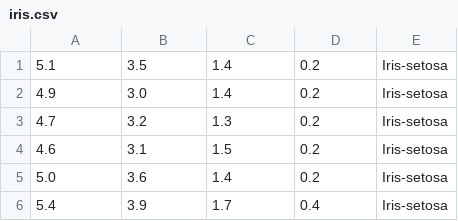
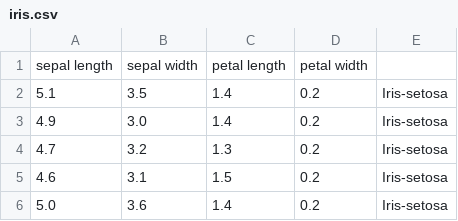
Before and after one commit to syberianezik/TB_MC, a CSV file: iris.csv, drawn as a sheet; only a part is shown; the shorter side is filled out with more unchanged rows; the diff names each change by its address in the sheet, - before the commit and + after, or states it on an @@ line.

Commit message:
Update iris.csv

```diff
--- a/iris.csv
+++ b/iris.csv
+row 1: sepal length | sepal width | petal length | petal width
```
